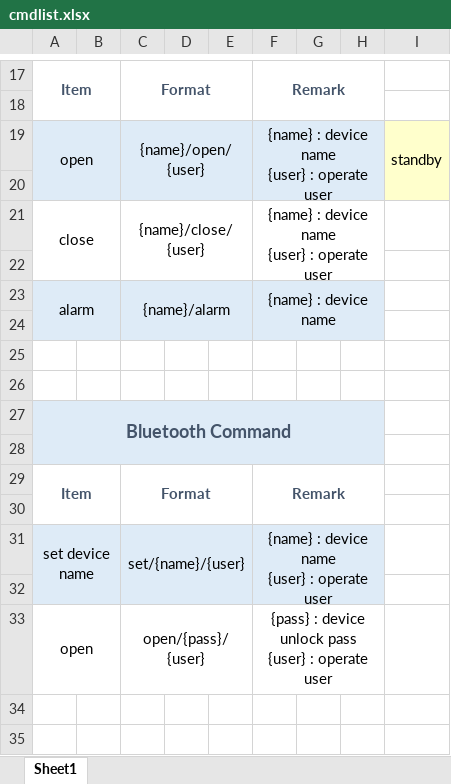
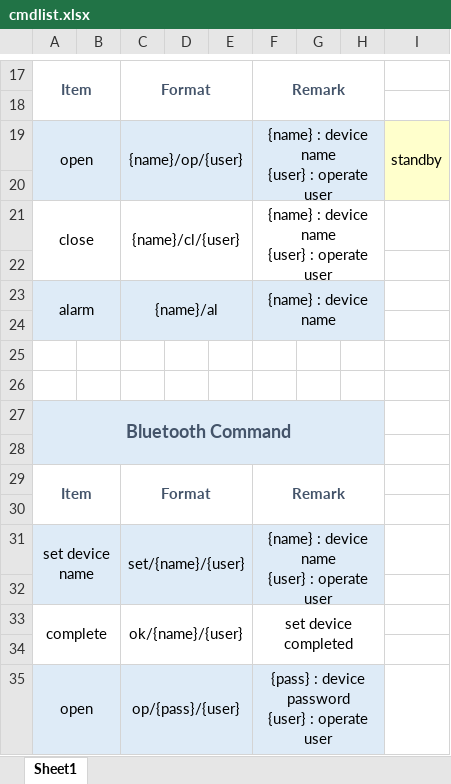
Before and after one commit to HAIZAKURA/SmartManholeServer, an Excel workbook: docs/cmdlist.xlsx, sheet Sheet1, drawn as a sheet; only a part is shown, gaps mark what is left out; values as stored, in another font and other column widths than the file's, no borders; addresses are those after the commit; ↵ is a line break in a cell; the diff names each change by its address in the sheet, - before the commit and + after, or states it on an @@ line.

Commit message:
Update cmdlist.xlsx

```diff
--- a/docs/cmdlist.xlsx (sheet Sheet1)
+++ b/docs/cmdlist.xlsx (sheet Sheet1)
-C19: {name}/open/{user}
+C19: {name}/op/{user}
-C21: {name}/close/{user}
+C21: {name}/cl/{user}
-C23: {name}/alarm
+C23: {name}/al
+row 33: complete |  | ok/{name}/{user} |  |  | set device completed
+row 34: (empty)
-A35:H35 fill: none
+A35:H35 fill: #DEEBF7
-C35: open/{pass}/{user}
+C35: op/{pass}/{user}
-F35: …: device unlock pass ↵ {user} :…
+F35: …: device password ↵ {user} :…
```
